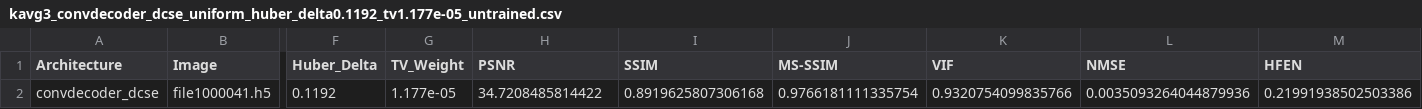
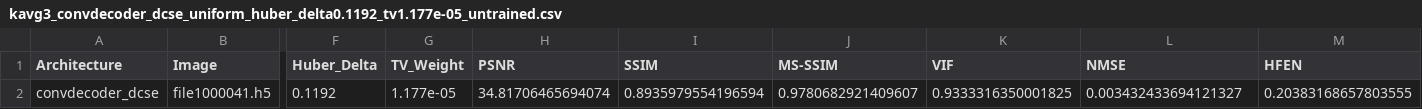
Before and after one commit to itaipasternak-cloud/ConvDeconv-MRI-project, a CSV file: results/kavg3_convdecoder_dcse_uniform_huber_delta0.1192_tv1.177e-05_untrained.csv, drawn as a sheet; only a part is shown, gaps mark what is left out; the diff names each change by its address in the sheet, - before the commit and + after, or states it on an @@ line.

```diff
--- a/results/kavg3_convdecoder_dcse_uniform_huber_delta0.1192_tv1.177e-05_untrained.csv
+++ b/results/kavg3_convdecoder_dcse_uniform_huber_delta0.1192_tv1.177e-05_untrained.csv
-H2 (PSNR): 34.7208485814422
+H2 (PSNR): 34.81706465694074
-I2 (SSIM): 0.8919625807306168
+I2 (SSIM): 0.8935979554196594
-J2 (MS-SSIM): 0.9766181111335754
+J2 (MS-SSIM): 0.9780682921409607
-K2 (VIF): 0.9320754099835766
+K2 (VIF): 0.9333316350001825
-L2 (NMSE): 0.0035093264044879936
+L2 (NMSE): 0.003432433694121327
-M2 (HFEN): 0.21991938502503386
+M2 (HFEN): 0.20383168657803555
```
Also changed, not shown: results/convdecoder_dcse_uniform_huber_delta0.1192_tv1.177e-05.csv, results/manifest.csv.
